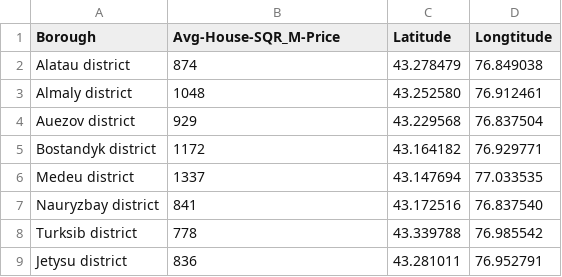
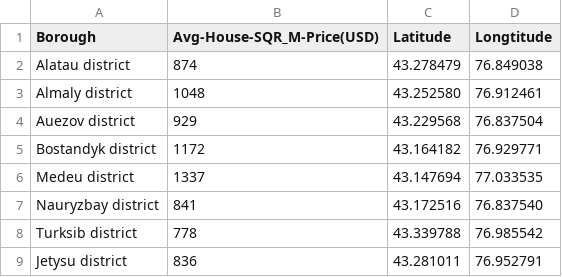
Before and after one commit to alexstar-kz/Coursera_Capstone-IBM-Data-Science-, a CSV file: Price.csv, drawn as a sheet.

Commit message:
Update Price.csv

```diff
--- a/Price.csv
+++ b/Price.csv
@@ -1,2 +1,2 @@
-Borough,Avg-House-SQR_M-Price,Latitude,Longtitude
+Borough,Avg-House-SQR_M-Price(USD),Latitude,Longtitude
 Alatau district,874,43.278479,76.849038
```
